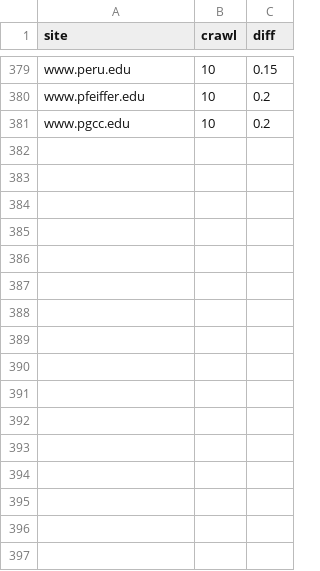
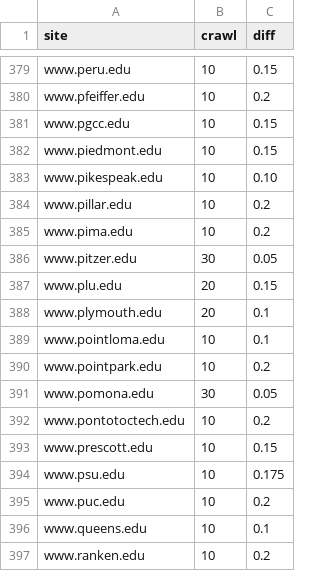
Before and after one commit to sembrat/video_downloader, a CSV file: lookup.csv, drawn as a sheet; only a part is shown, gaps mark what is left out.

Commit message:
397 lookups

```diff
--- a/lookup.csv
+++ b/lookup.csv
@@ -380,2 +380,18 @@ www.peru.edu,10,0.15
 www.pfeiffer.edu,10,0.2
-www.pgcc.edu,10,0.2
+www.pgcc.edu,10,0.15
+www.piedmont.edu,10,0.15
+www.pikespeak.edu,10,0.10
+www.pillar.edu,10,0.2
+www.pima.edu,10,0.2
+www.pitzer.edu,30,0.05
+www.plu.edu,20,0.15
+www.plymouth.edu,20,0.1
+www.pointloma.edu,10,0.1
+www.pointpark.edu,10,0.2
+www.pomona.edu,30,0.05
+www.pontotoctech.edu,10,0.2
+www.prescott.edu,10,0.15
+www.psu.edu,10,0.175
+www.puc.edu,10,0.2
+www.queens.edu,10,0.1
+www.ranken.edu,10,0.2
```
Also changed, not shown: 1 other file.
